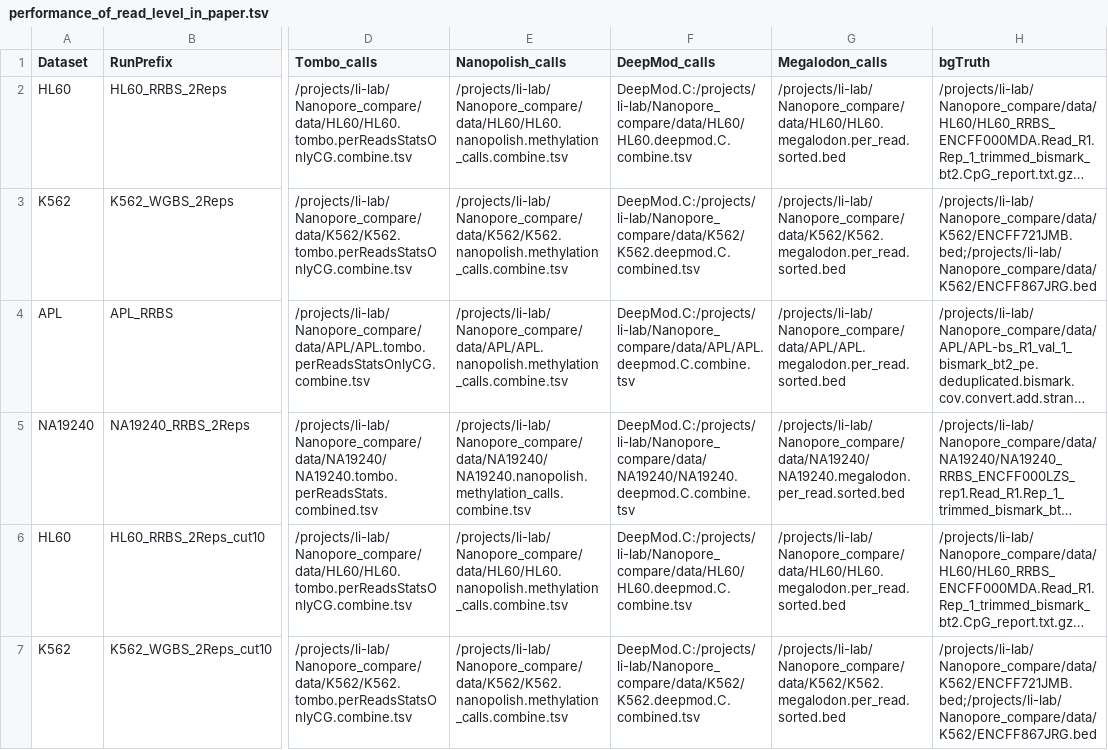
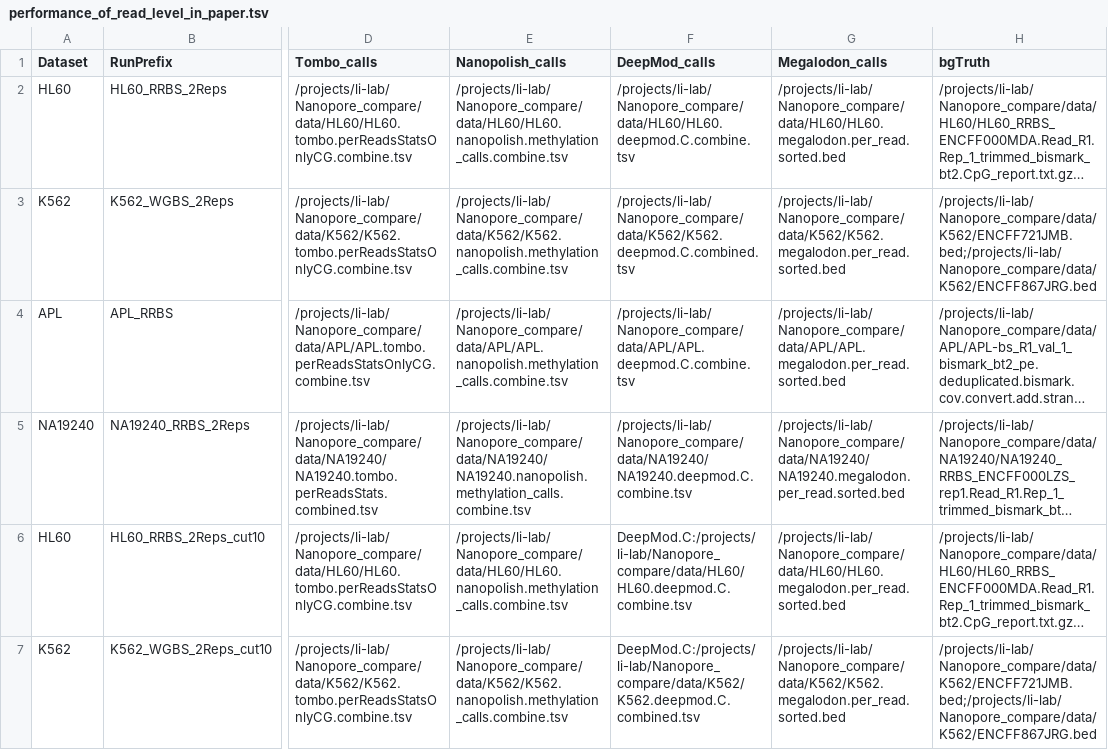
Before and after one commit to LabShengLi/nanome, a TSV file: src/performance_of_read_level_in_paper.tsv, drawn as a sheet; only a part is shown, gaps mark what is left out; long unchanged cells end in …; the diff names each change by its address in the sheet, - before the commit and + after, or states it on an @@ line.

```diff
--- a/src/performance_of_read_level_in_paper.tsv
+++ b/src/performance_of_read_level_in_paper.tsv
-F2 (DeepMod_calls): DeepMod.C:/projects/li-lab/Nanopore_compare/data/HL60/HL60.deepmod.C.combine.tsv
+F2 (DeepMod_calls): /projects/li-lab/Nanopore_compare/data/HL60/HL60.deepmod.C.combine.tsv
-F3 (DeepMod_calls): DeepMod.C:/projects/li-lab/Nanopore_compare/data/K562/K562.deepmod.C.combined.tsv
+F3 (DeepMod_calls): /projects/li-lab/Nanopore_compare/data/K562/K562.deepmod.C.combined.tsv
-F4 (DeepMod_calls): DeepMod.C:/projects/li-lab/Nanopore_compare/data/APL/APL.deepmod.C.combine.tsv
+F4 (DeepMod_calls): /projects/li-lab/Nanopore_compare/data/APL/APL.deepmod.C.combine.tsv
-F5 (DeepMod_calls): DeepMod.C:/projects/li-lab/Nanopore_compare/data/NA19240/NA19240.deepmod.C.combine.tsv
+F5 (DeepMod_calls): /projects/li-lab/Nanopore_compare/data/NA19240/NA19240.deepmod.C.combine.tsv
```
Also changed, not shown: src/correlation_of_site_level_in_paper.tsv, 9 other files.
